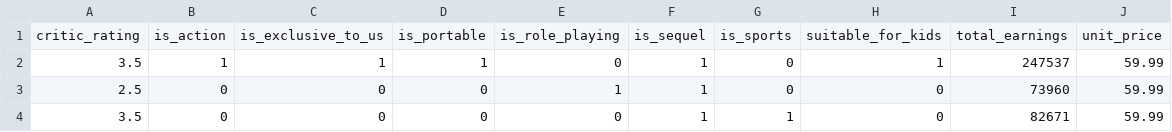
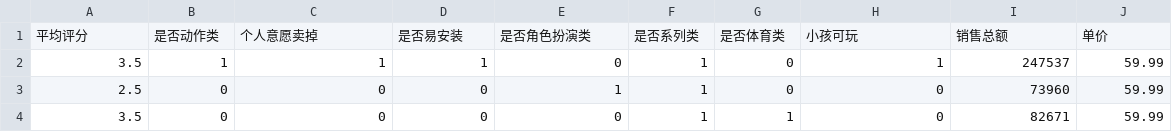
Before and after one commit to zhihan97/nlp-journey, a CSV file: tutorials/keras-tutorial/dataset/sales_data_testing.csv, drawn as a sheet; only a part is shown; removed rows and columns are numbered as before the commit, all else as after; the diff names each change by its address in the sheet, - before the commit and + after, or states it on an @@ line.

Commit message:
keras tutorial简单文档

```diff
--- a/tutorials/keras-tutorial/dataset/sales_data_testing.csv
+++ b/tutorials/keras-tutorial/dataset/sales_data_testing.csv
-row 1: critic_rating | is_action | is_exclusive_to_us | is_portable | is_role_playing | is_sequel | is_sports | suitable_for_kids | total_earnings | unit_price
+row 1: 平均评分 | 是否动作类 | 个人意愿卖掉 | 是否易安装 | 是否角色扮演类 | 是否系列类 | 是否体育类 | 小孩可玩 | 销售总额 | 单价
```
Also changed, not shown: tutorials/keras-tutorial/dataset/sales_data_testing_scaled.csv, tutorials/keras-tutorial/dataset/sales_data_training.csv, 3 other files.
